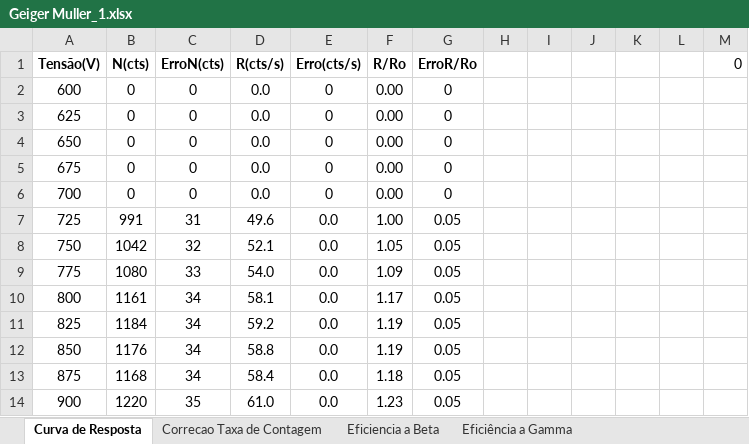
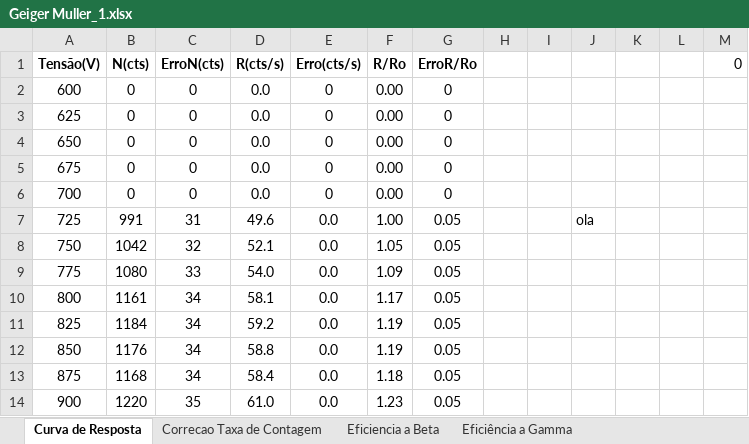
Before and after one commit to joaofbravo/LFRA_LFEA, an Excel workbook: geigermuller/Geiger Muller_1.xlsx, sheet Curva de Resposta, drawn as a sheet; only a part is shown; values as stored, in another font and other column widths than the file's, no borders; the diff names each change by its address in the sheet, - before the commit and + after, or states it on an @@ line.

```diff
--- a/geigermuller/Geiger Muller_1.xlsx (sheet Curva de Resposta)
+++ b/geigermuller/Geiger Muller_1.xlsx (sheet Curva de Resposta)
-J7: (empty)
+J7: ola
```
Also changed, not shown: geigermuller/GeigerMuller_2.xlsx.
